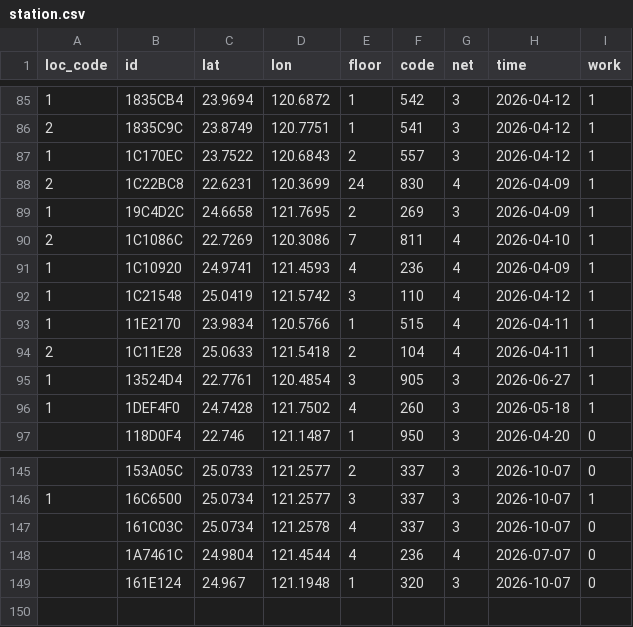
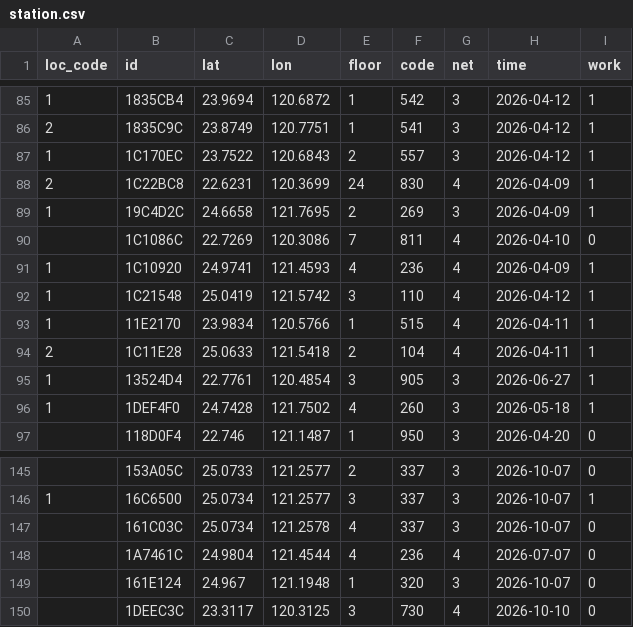
Before and after one commit to ExpTechTW/API, a CSV file: resource/station.csv, drawn as a sheet; only a part is shown, gaps mark what is left out.

```diff
--- a/resource/station.csv
+++ b/resource/station.csv
@@ -89,3 +89,3 @@ loc_code,id,lat,lon,floor,code,net,time,work
 1,19C4D2C,24.6658,121.7695,2,269,3,2026-04-09,1
-2,1C1086C,22.7269,120.3086,7,811,4,2026-04-10,1
+,1C1086C,22.7269,120.3086,7,811,4,2026-04-10,0
 1,1C10920,24.9741,121.4593,4,236,4,2026-04-09,1
@@ -149 +149,2 @@ loc_code,id,lat,lon,floor,code,net,time,work
 ,161E124,24.967,121.1948,1,320,3,2026-10-07,0
+,1DEEC3C,23.3117,120.3125,3,730,4,2026-10-10,0
```
